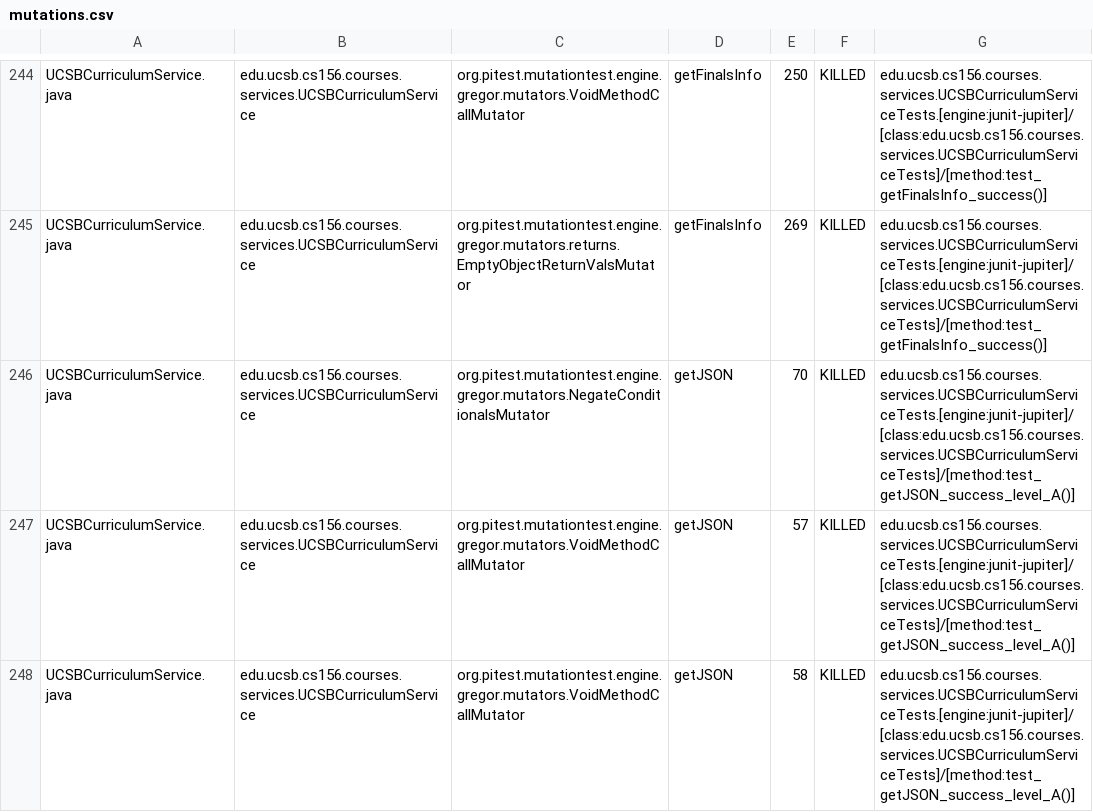
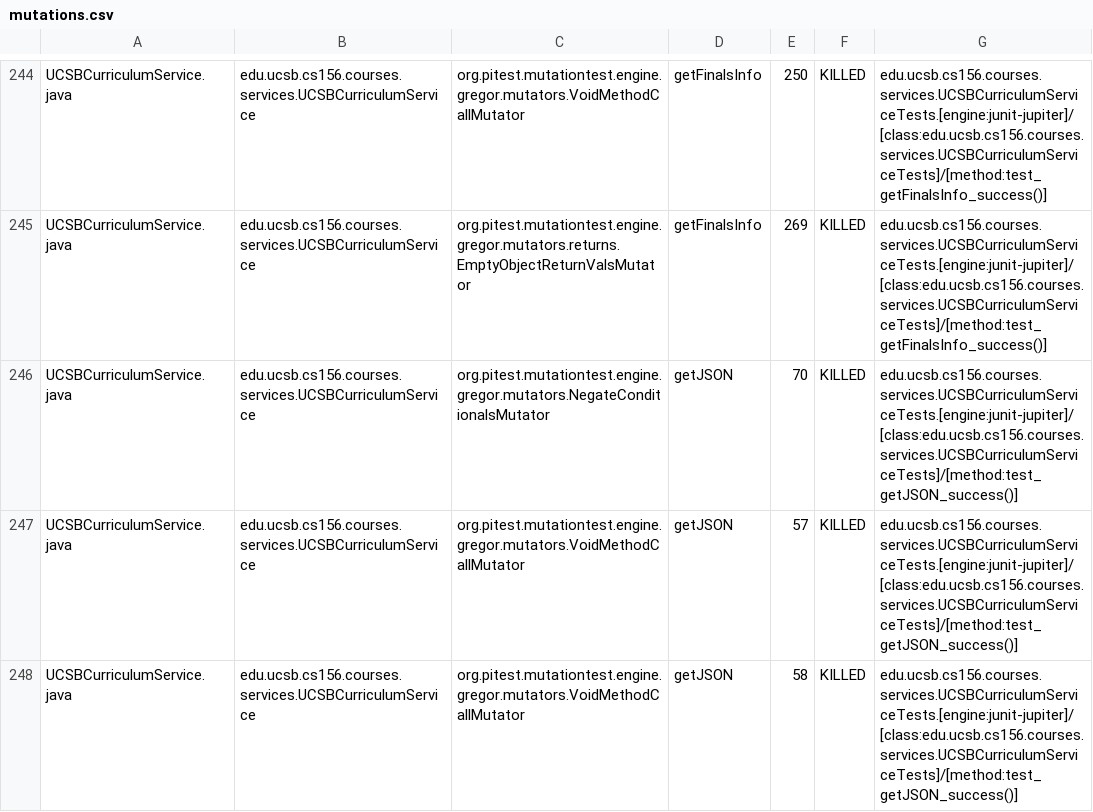
Before and after one commit to ucsb-cs156-s25/proj-courses-s25-03, a CSV file: prs/36/pitest/mutations.csv, drawn as a sheet; only a part is shown, gaps mark what is left out; the diff covers the shown part only.

Commit message:
Deploying to gh-pages from @ ucsb-cs156-s25/proj-courses-s25-03@9338da9edc2814f0db5df82dfde4d0a67fa35efb 🚀

```diff
--- a/prs/36/pitest/mutations.csv
+++ b/prs/36/pitest/mutations.csv
@@ -245,4 +245,4 @@ UCSBCurriculumService.java,edu.ucsb.cs156.courses.services.UCSBCurriculumService
 UCSBCurriculumService.java,edu.ucsb.cs156.courses.services.UCSBCurriculumService,org.pitest.mutationtest.engine.gregor.mutators.returns.EmptyObjectReturnValsMutator,getFinalsInfo,269,KILLED,edu.ucsb.cs156.courses.services.UCSBCurriculumServiceTests.[engine:junit-jupiter]/[class:edu.ucsb.cs156.courses.services.UCSBCurriculumServiceTests]/[method:test_getFinalsInfo_success()]
-UCSBCurriculumService.java,edu.ucsb.cs156.courses.services.UCSBCurriculumService,org.pitest.mutationtest.engine.gregor.mutators.NegateConditionalsMutator,getJSON,70,KILLED,edu.ucsb.cs156.courses.services.UCSBCurriculumServiceTests.[engine:junit-jupiter]/[class:edu.ucsb.cs156.courses.services.UCSBCurriculumServiceTests]/[method:test_getJSON_success_level_A()]
-UCSBCurriculumService.java,edu.ucsb.cs156.courses.services.UCSBCurriculumService,org.pitest.mutationtest.engine.gregor.mutators.VoidMethodCallMutator,getJSON,57,KILLED,edu.ucsb.cs156.courses.services.UCSBCurriculumServiceTests.[engine:junit-jupiter]/[class:edu.ucsb.cs156.courses.services.UCSBCurriculumServiceTests]/[method:test_getJSON_success_level_A()]
-UCSBCurriculumService.java,edu.ucsb.cs156.courses.services.UCSBCurriculumService,org.pitest.mutationtest.engine.gregor.mutators.VoidMethodCallMutator,getJSON,58,KILLED,edu.ucsb.cs156.courses.services.UCSBCurriculumServiceTests.[engine:junit-jupiter]/[class:edu.ucsb.cs156.courses.services.UCSBCurriculumServiceTests]/[method:test_getJSON_success_level_A()]
+UCSBCurriculumService.java,edu.ucsb.cs156.courses.services.UCSBCurriculumService,org.pitest.mutationtest.engine.gregor.mutators.NegateConditionalsMutator,getJSON,70,KILLED,edu.ucsb.cs156.courses.services.UCSBCurriculumServiceTests.[engine:junit-jupiter]/[class:edu.ucsb.cs156.courses.services.UCSBCurriculumServiceTests]/[method:test_getJSON_success()]
+UCSBCurriculumService.java,edu.ucsb.cs156.courses.services.UCSBCurriculumService,org.pitest.mutationtest.engine.gregor.mutators.VoidMethodCallMutator,getJSON,57,KILLED,edu.ucsb.cs156.courses.services.UCSBCurriculumServiceTests.[engine:junit-jupiter]/[class:edu.ucsb.cs156.courses.services.UCSBCurriculumServiceTests]/[method:test_getJSON_success()]
+UCSBCurriculumService.java,edu.ucsb.cs156.courses.services.UCSBCurriculumService,org.pitest.mutationtest.engine.gregor.mutators.VoidMethodCallMutator,getJSON,58,KILLED,edu.ucsb.cs156.courses.services.UCSBCurriculumServiceTests.[engine:junit-jupiter]/[class:edu.ucsb.cs156.courses.services.UCSBCurriculumServiceTests]/[method:test_getJSON_success()]
```
Also changed, not shown: 1 added row, 1 removed row and 34 edited cells elsewhere in this file, 45 other files.
